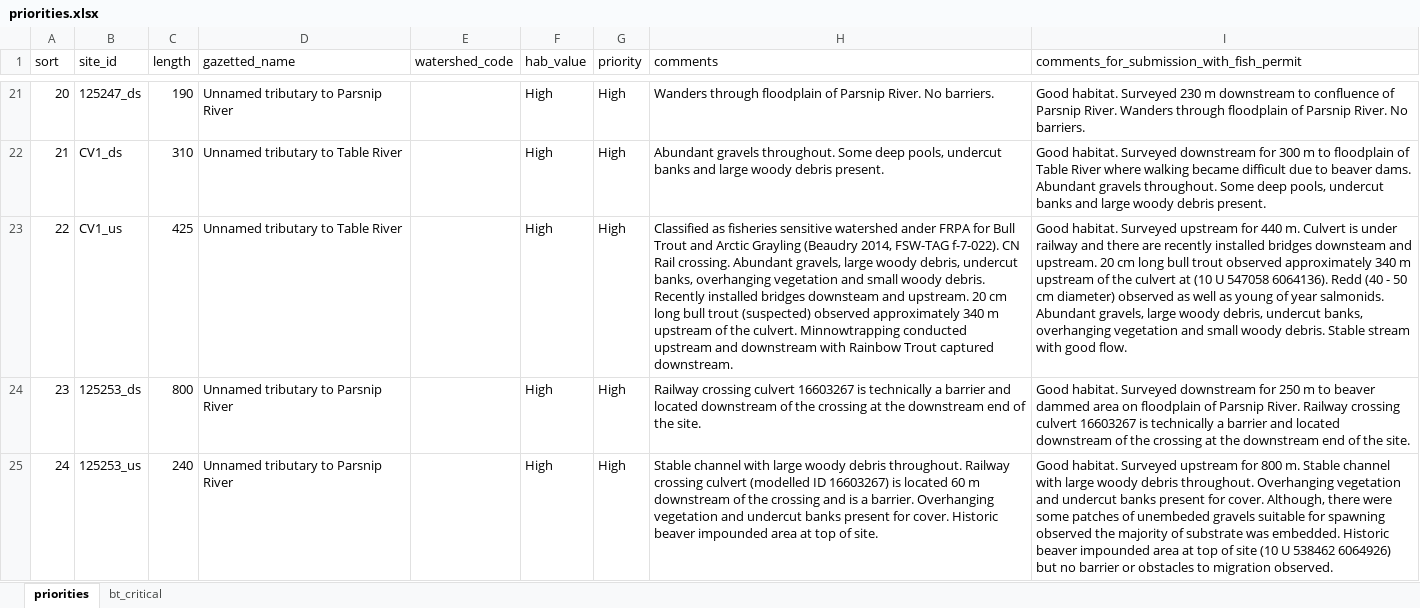
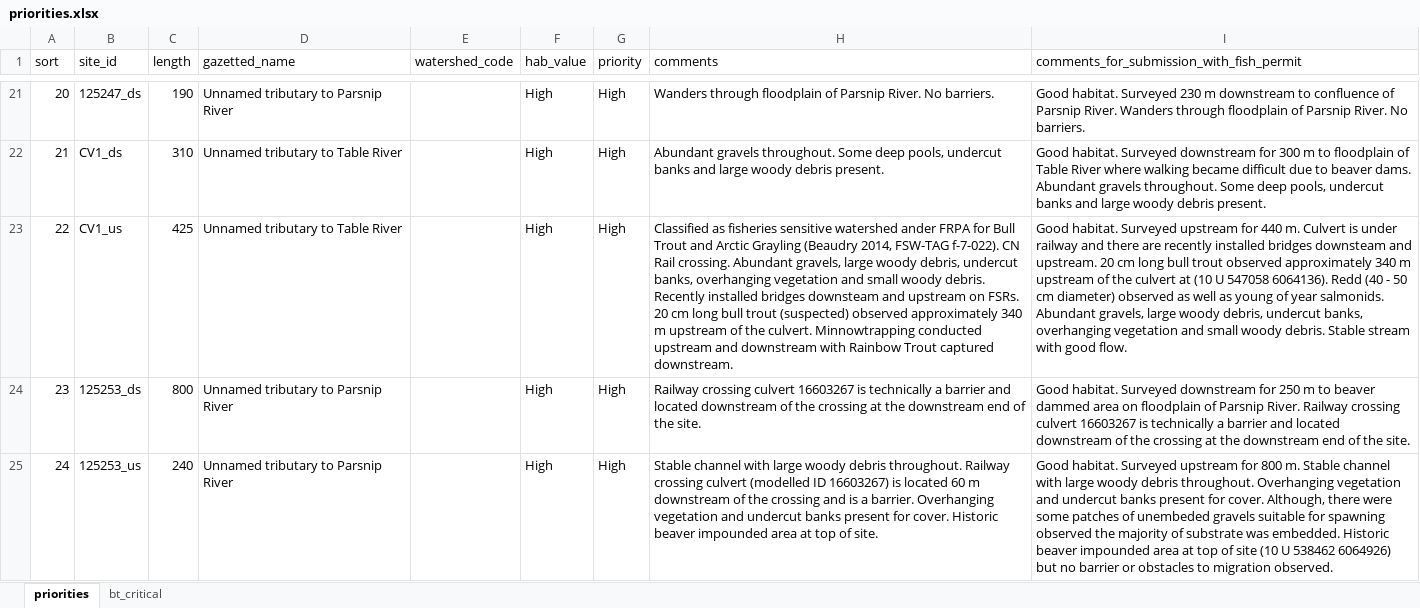
Before and after one commit to NewGraphEnvironment/Parsnip_Fish_Passage, an Excel workbook: data/priorities.xlsx, sheet priorities, drawn as a sheet; only a part is shown, gaps mark what is left out; values as stored, in another font and other column widths than the file's, no borders; the diff names each change by its address in the sheet, - before the commit and + after, or states it on an @@ line.

Commit message:
update zipped kmls and road names in tables.  Add 125153

```diff
--- a/data/priorities.xlsx (sheet priorities)
+++ b/data/priorities.xlsx (sheet priorities)
-H23 (comments): …downsteam and upstream. 20 cm…
+H23 (comments): …downsteam and upstream on FSRs. 20 cm…
```
Also changed, not shown: 5 other files.
